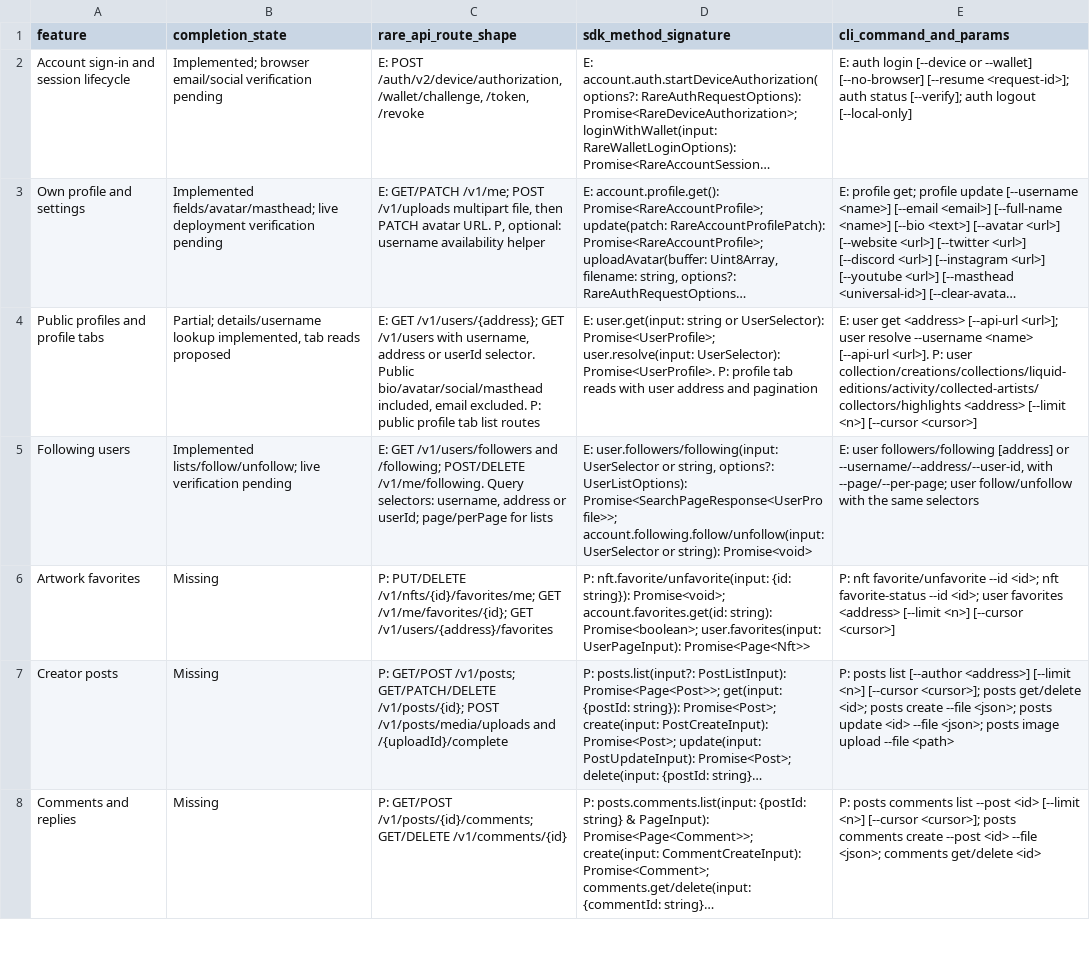
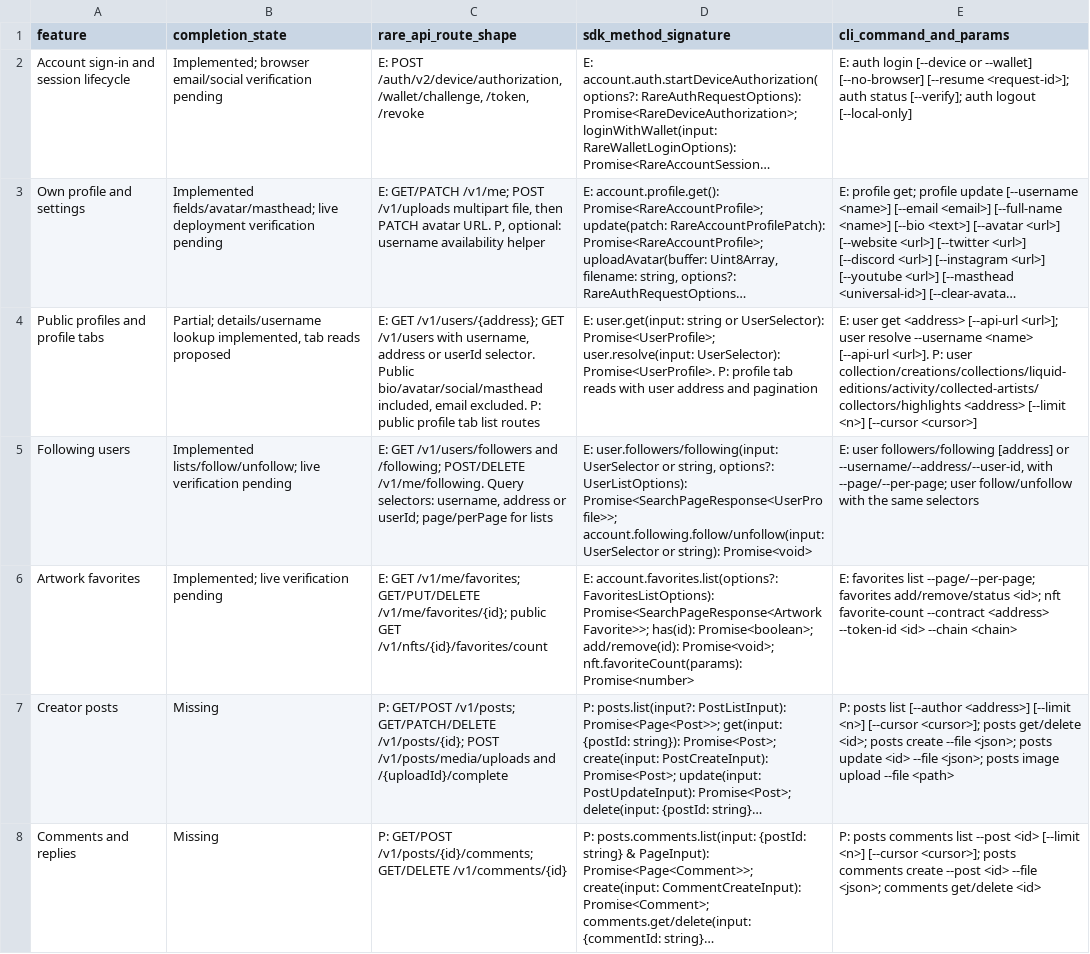
Before and after one commit to superrare/rare-sdk, a CSV file: docs/superrare-feature-parity.csv, drawn as a sheet; only a part is shown; long unchanged cells end in …; the diff names each change by its address in the sheet, - before the commit and + after, or states it on an @@ line.

Commit message:
Add private artwork favorites and public favorite counts

```diff
--- a/docs/superrare-feature-parity.csv
+++ b/docs/superrare-feature-parity.csv
-B6 (completion_state): Missing
+B6 (completion_state): Implemented; live verification pending
-C6 (rare_api_route_shape): P: PUT/DELETE /v1/nfts/{id}/favorites/me; GET /v1/me/favorites/{id}; GET /v1/users/{address}/favorites
+C6 (rare_api_route_shape): E: GET /v1/me/favorites; GET/PUT/DELETE /v1/me/favorites/{id}; public GET /v1/nfts/{id}/favorites/count
-D6 (sdk_method_signature): P: nft.favorite/unfavorite(input: {id: string}): Promise<void>; account.favorites.get(id: string): Promise<boolean>; user.favorites(input: UserPageInput): Promise<Page<Nft>>
+D6 (sdk_method_signature): E: account.favorites.list(options?: FavoritesListOptions): Promise<SearchPageResponse<ArtworkFavorite>>; has(id): Promise<boolean>; add/remove(id): Promise<void>; nft.favoriteCount(params): Promise<number>
-E6 (cli_command_and_params): P: nft favorite/unfavorite --id <id>; nft favorite-status --id <id>; user favorites <address> [--limit <n>] [--cursor <cursor>]
+E6 (cli_command_and_params): E: favorites list --page/--per-page; favorites add/remove/status <id>; nft favorite-count --contract <address> --token-id <id> --chain <chain>
```
Also changed, not shown: 13 other files.
